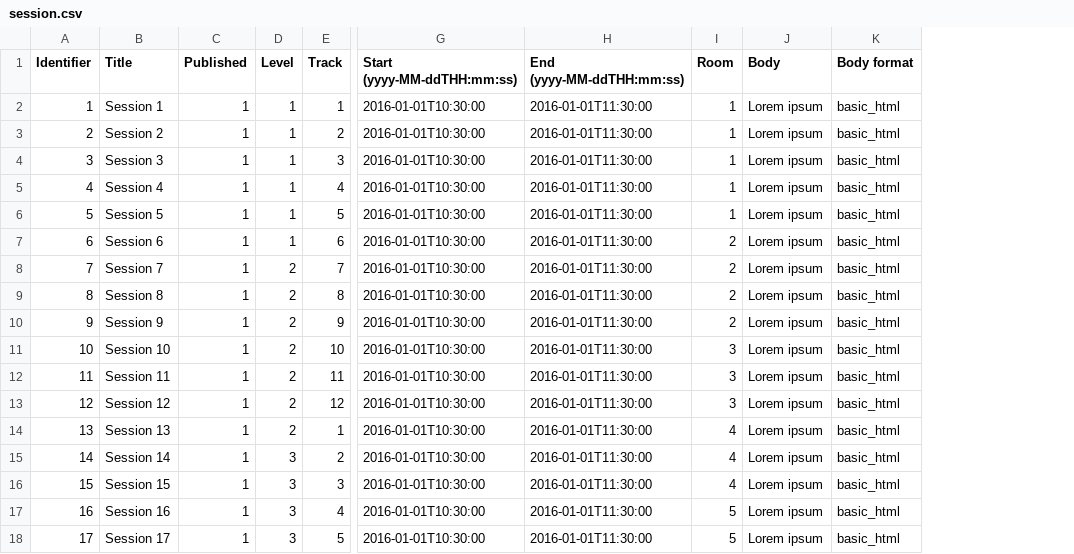
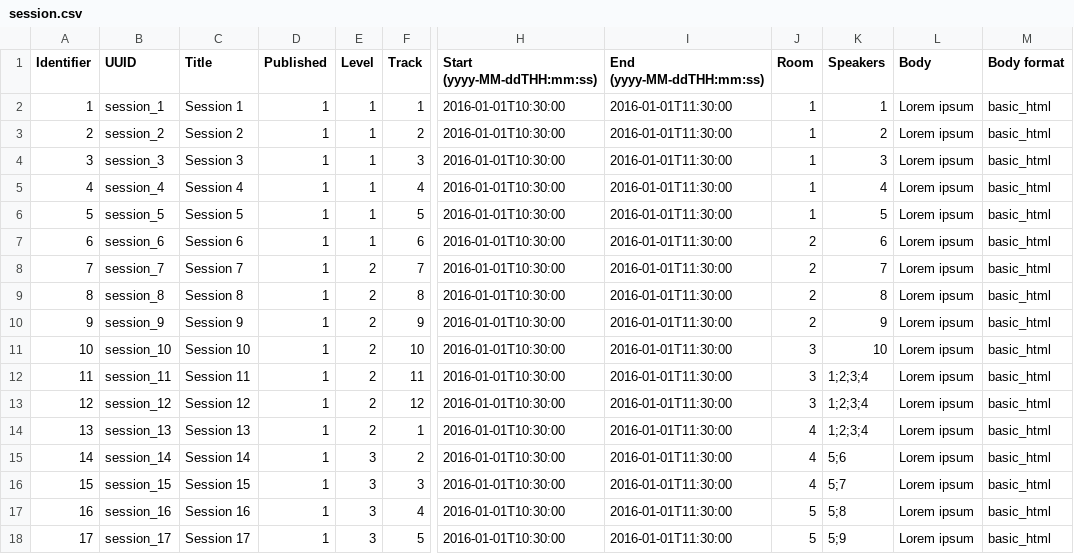
Before and after one commit to Drupal-FR/socle-drupalcampfr, a CSV file: www/profiles/custom/drupalcampfr/modules/custom/drupalcampfr_migrate/migrations/data/session.csv, drawn as a sheet; only a part is shown, gaps mark what is left out; the diff names each change by its address in the sheet, - before the commit and + after, or states it on an @@ line.

Commit message:
Add UUID on migrations. Manage session speakers on migrations.

```diff
--- a/www/profiles/custom/drupalcampfr/modules/custom/drupalcampfr_migrate/migrations/data/session.csv
+++ b/www/profiles/custom/drupalcampfr/modules/custom/drupalcampfr_migrate/migrations/data/session.csv
+column B (UUID), rows 2-18: session_1 | session_2 | session_3 | session_4 | session_5 | session_6 | session_7 | session_8 | session_9 | session_10 | session_11 | session_12 | session_13 | session_14 | session_15 | session_16 | session_17
+column K (Speakers), rows 2-18: 1 | 2 | 3 | 4 | 5 | 6 | 7 | 8 | 9 | 10 | 1;2;3;4 | 1;2;3;4 | 1;2;3;4 | 5;6 | 5;7 | 5;8 | 5;9
```
Also changed, not shown: www/profiles/custom/drupalcampfr/modules/custom/drupalcampfr_migrate/migrations/data/news.csv, www/profiles/custom/drupalcampfr/modules/custom/drupalcampfr_migrate/migrations/data/page.csv, 22 other files.
